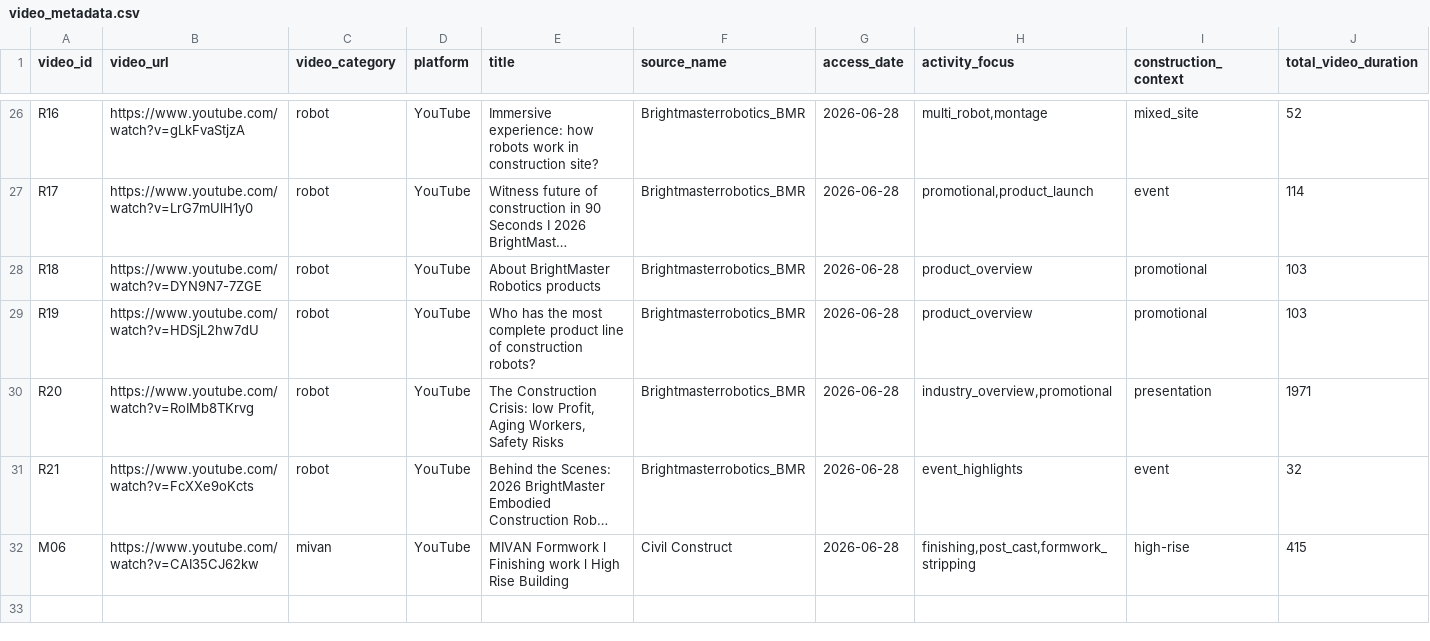
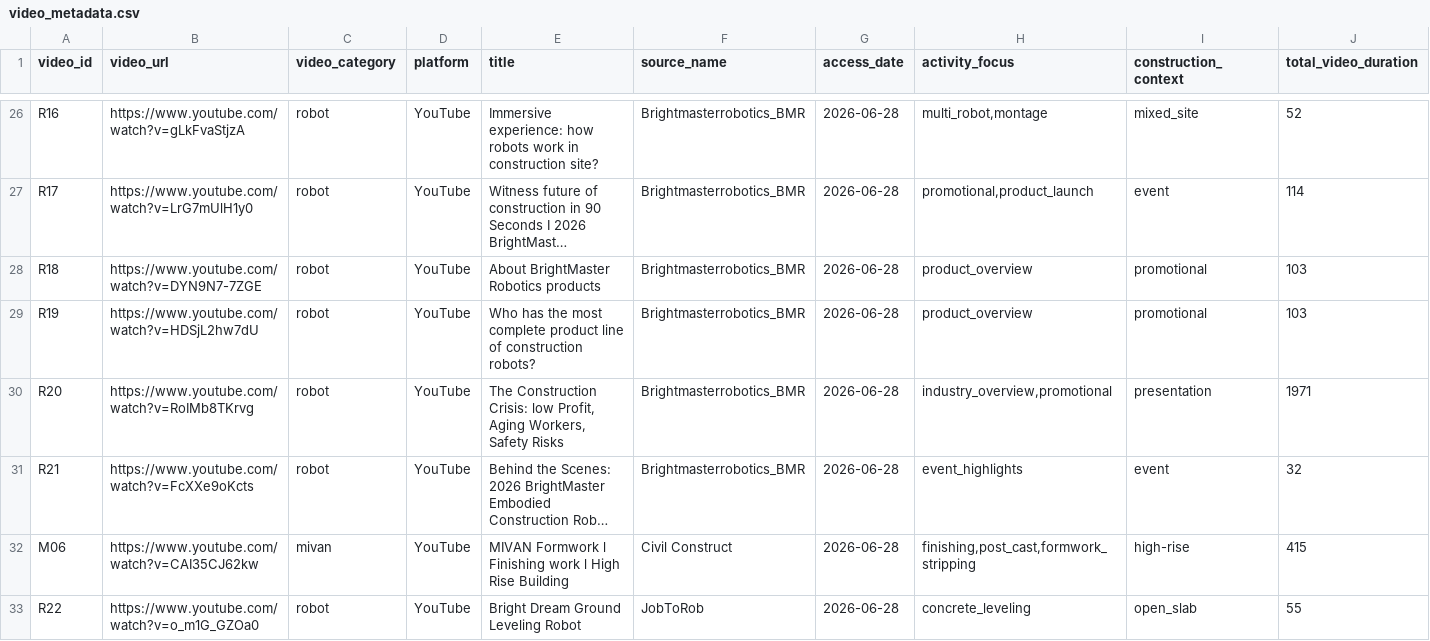
Before and after one commit to YUVRAJ07092007/construction_robot, a CSV file: data/video_metadata.csv, drawn as a sheet; only a part is shown, gaps mark what is left out; long unchanged cells end in …; rows hold the shown columns only; the diff names each change by its address in the sheet, - before the commit and + after, or states it on an @@ line.

```diff
--- a/data/video_metadata.csv
+++ b/data/video_metadata.csv
+row 33: R22 | https://www.youtube.com/watch?v=o_m1G_GZOa0 | robot | YouTube | Bright Dream Ground Leveling Robot | JobToRob | 2026-06-28 | concrete_leveling | open_slab | 55
```
Also changed, not shown: data/cleaned_video_dataset.csv, data/robot_source_candidates.csv, 3 other files.
